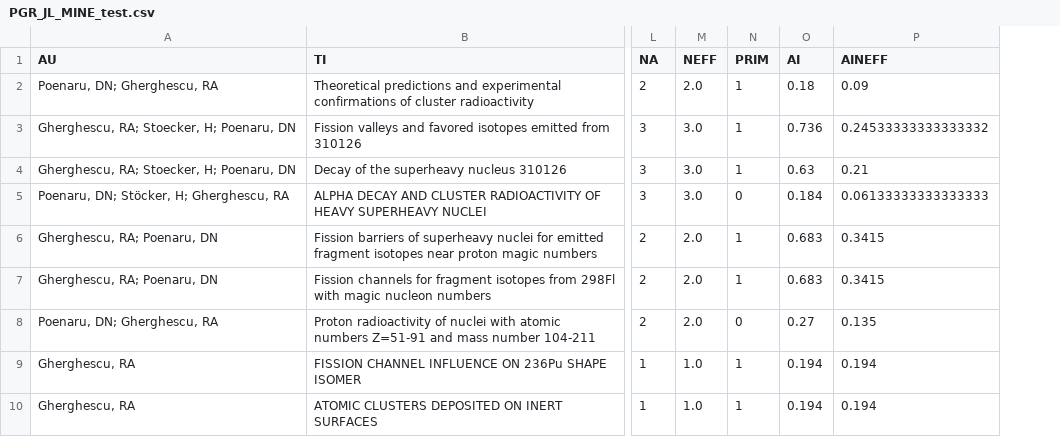
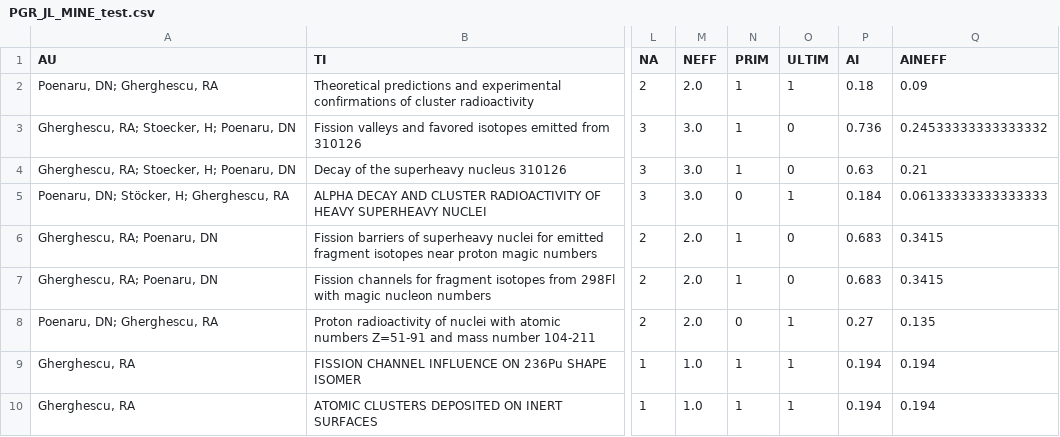
Before and after one commit to LaurentiuStoleriu/julia, a CSV file: ISI/PGR_JL_MINE_test.csv, drawn as a sheet; only a part is shown, gaps mark what is left out; the diff names each change by its address in the sheet, - before the commit and + after, or states it on an @@ line.

```diff
--- a/ISI/PGR_JL_MINE_test.csv
+++ b/ISI/PGR_JL_MINE_test.csv
+column O (ULTIM), rows 2-10: 1 | 0 | 0 | 1 | 0 | 0 | 1 | 1 | 1
```
Also changed, not shown: ISI/AM_JL_MINE_test.csv, ISI/MP_JL_MINE_test.csv, 8 other files.
